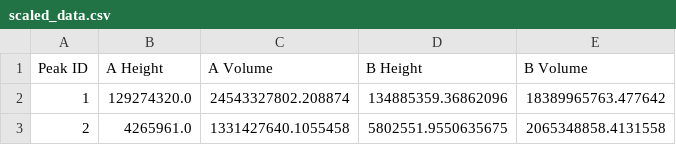
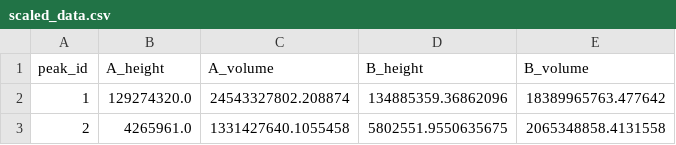
Before and after one commit to phillpott63464/2026-final-year-project, a CSV file: data/scaled_data.csv, drawn as a sheet; only a part is shown.

```diff
--- a/data/scaled_data.csv
+++ b/data/scaled_data.csv
@@ -1,2 +1,2 @@
-Peak ID,A Height,A Volume,B Height,B Volume
+peak_id,A_height,A_volume,B_height,B_volume
 1,129274320.0,24543327802.208874,134885359.36862096,18389965763.477642
```
Also changed, not shown: data/cross_validated_data.csv, 10 other files.
